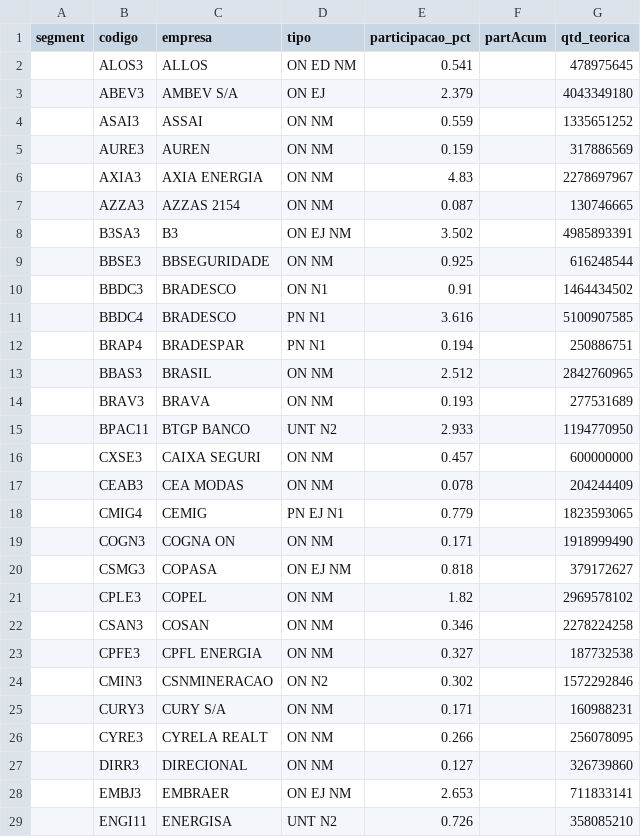
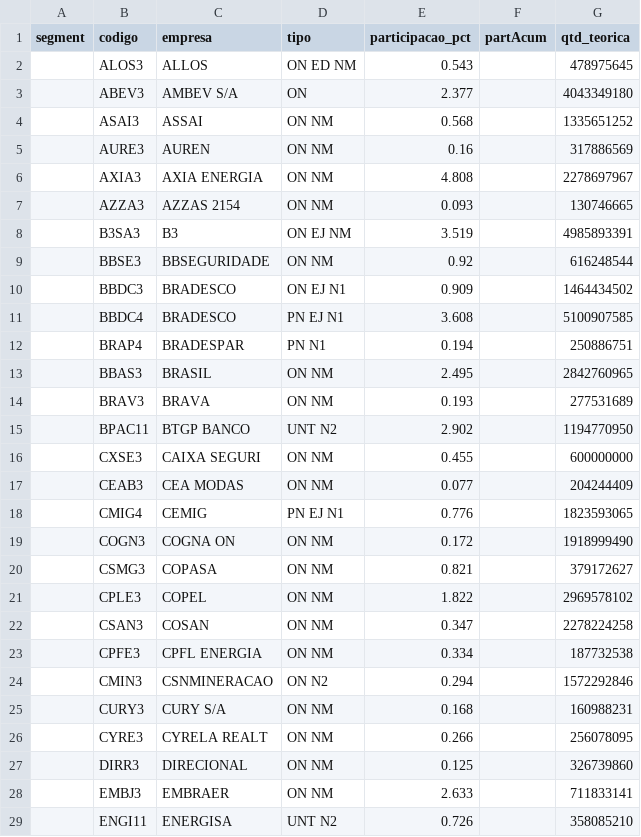
Before and after one commit to jmagomez/ibov-spx-pe-dashboard, a CSV file: data/processed/ibov_composicao.csv, drawn as a sheet; only a part is shown; the diff covers the shown part only.

```diff
--- a/data/processed/ibov_composicao.csv
+++ b/data/processed/ibov_composicao.csv
@@ -1,29 +1,29 @@
 segment,codigo,empresa,tipo,participacao_pct,partAcum,qtd_teorica
-,ALOS3,ALLOS,ON  ED  NM,0.541,,478975645
-,ABEV3,AMBEV S/A,ON  EJ,2.379,,4043349180
-,ASAI3,ASSAI,ON      NM,0.559,,1335651252
-,AURE3,AUREN,ON      NM,0.159,,317886569
-,AXIA3,AXIA ENERGIA,ON      NM,4.83,,2278697967
-,AZZA3,AZZAS 2154,ON      NM,0.087,,130746665
-,B3SA3,B3,ON  EJ  NM,3.502,,4985893391
-,BBSE3,BBSEGURIDADE,ON      NM,0.925,,616248544
-,BBDC3,BRADESCO,ON      N1,0.91,,1464434502
-,BBDC4,BRADESCO,PN      N1,3.616,,5100907585
+,ALOS3,ALLOS,ON  ED  NM,0.543,,478975645
+,ABEV3,AMBEV S/A,ON,2.377,,4043349180
+,ASAI3,ASSAI,ON      NM,0.568,,1335651252
+,AURE3,AUREN,ON      NM,0.16,,317886569
+,AXIA3,AXIA ENERGIA,ON      NM,4.808,,2278697967
+,AZZA3,AZZAS 2154,ON      NM,0.093,,130746665
+,B3SA3,B3,ON  EJ  NM,3.519,,4985893391
+,BBSE3,BBSEGURIDADE,ON      NM,0.92,,616248544
+,BBDC3,BRADESCO,ON  EJ  N1,0.909,,1464434502
+,BBDC4,BRADESCO,PN  EJ  N1,3.608,,5100907585
 ,BRAP4,BRADESPAR,PN      N1,0.194,,250886751
-,BBAS3,BRASIL,ON      NM,2.512,,2842760965
+,BBAS3,BRASIL,ON      NM,2.495,,2842760965
 ,BRAV3,BRAVA,ON      NM,0.193,,277531689
-,BPAC11,BTGP BANCO,UNT     N2,2.933,,1194770950
-,CXSE3,CAIXA SEGURI,ON      NM,0.457,,600000000
-,CEAB3,CEA MODAS,ON      NM,0.078,,204244409
-,CMIG4,CEMIG,PN  EJ  N1,0.779,,1823593065
-,COGN3,COGNA ON,ON      NM,0.171,,1918999490
-,CSMG3,COPASA,ON  EJ  NM,0.818,,379172627
-,CPLE3,COPEL,ON      NM,1.82,,2969578102
-,CSAN3,COSAN,ON      NM,0.346,,2278224258
-,CPFE3,CPFL ENERGIA,ON      NM,0.327,,187732538
-,CMIN3,CSNMINERACAO,ON      N2,0.302,,1572292846
-,CURY3,CURY S/A,ON      NM,0.171,,160988231
+,BPAC11,BTGP BANCO,UNT     N2,2.902,,1194770950
+,CXSE3,CAIXA SEGURI,ON      NM,0.455,,600000000
+,CEAB3,CEA MODAS,ON      NM,0.077,,204244409
+,CMIG4,CEMIG,PN  EJ  N1,0.776,,1823593065
+,COGN3,COGNA ON,ON      NM,0.172,,1918999490
+,CSMG3,COPASA,ON      NM,0.821,,379172627
+,CPLE3,COPEL,ON      NM,1.822,,2969578102
+,CSAN3,COSAN,ON      NM,0.347,,2278224258
+,CPFE3,CPFL ENERGIA,ON      NM,0.334,,187732538
+,CMIN3,CSNMINERACAO,ON      N2,0.294,,1572292846
+,CURY3,CURY S/A,ON      NM,0.168,,160988231
 ,CYRE3,CYRELA REALT,ON      NM,0.266,,256078095
-,DIRR3,DIRECIONAL,ON      NM,0.127,,326739860
-,EMBJ3,EMBRAER,ON  EJ  NM,2.653,,711833141
+,DIRR3,DIRECIONAL,ON      NM,0.125,,326739860
+,EMBJ3,EMBRAER,ON      NM,2.633,,711833141
 ,ENGI11,ENERGISA,UNT     N2,0.726,,358085210
```
Also changed, not shown: 45 edited cells elsewhere in this file, data/processed/comparativo.csv, data/processed/ibov.csv, 7 other files.
